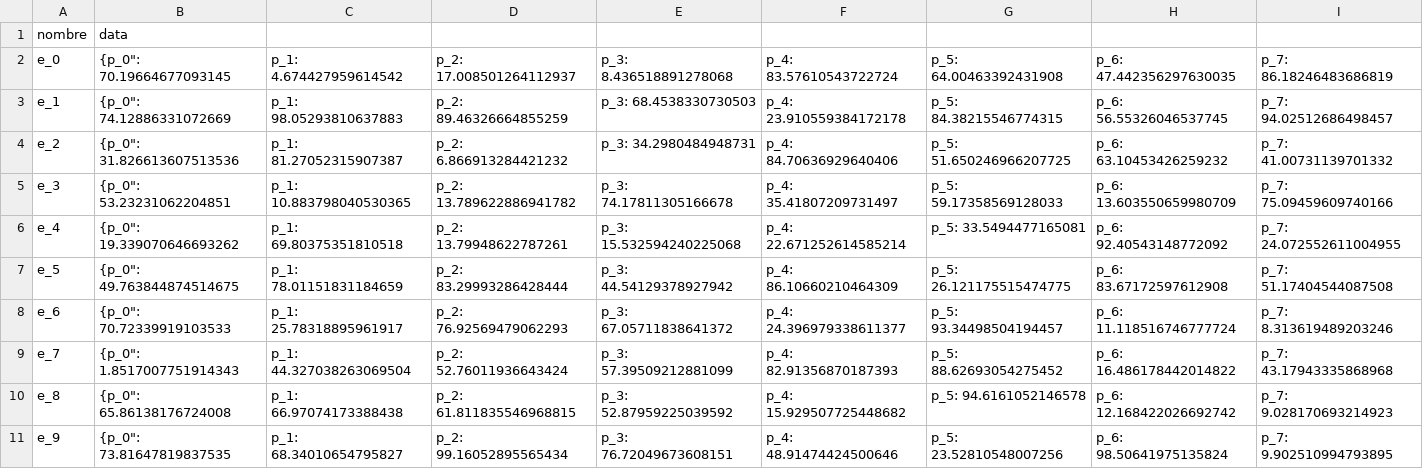
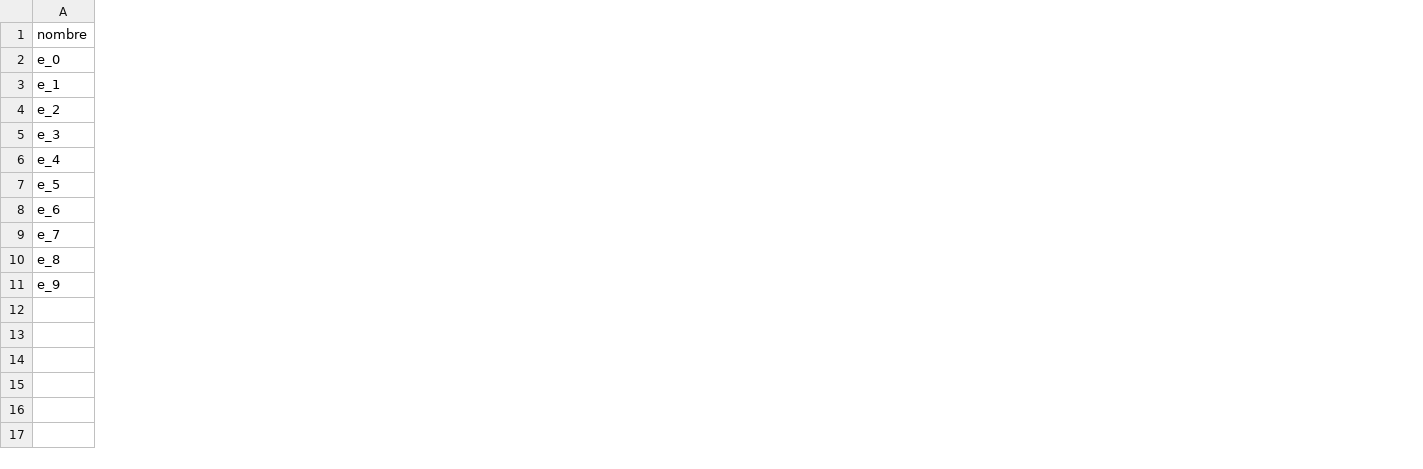
Before and after one commit to pps-ungs/supply-chain, a CSV file: db/data/conjuntos/escenarios.csv, drawn as a sheet; only a part is shown; removed rows and columns are numbered as before the commit, all else as after; the diff covers the shown part only; the diff names each change by its address in the sheet, - before the commit and + after, or states it on an @@ line.

```diff
--- a/db/data/conjuntos/escenarios.csv
+++ b/db/data/conjuntos/escenarios.csv
-column B (data), rows 2-11: {p_0": 70.19664677093145 | {p_0": 74.12886331072669 | {p_0": 31.826613607513536 | {p_0": 53.23231062204851 | {p_0": 19.339070646693262 | {p_0": 49.763844874514675 | {p_0": 70.72339919103533 | {p_0": 1.8517007751914343 | {p_0": 65.86138176724008 | {p_0": 73.81647819837535
-column C, rows 2-11: p_1: 4.674427959614542 | p_1: 98.05293810637883 | p_1: 81.27052315907387 | p_1: 10.883798040530365 | p_1: 69.80375351810518 | p_1: 78.01151831184659 | p_1: 25.78318895961917 | p_1: 44.327038263069504 | p_1: 66.97074173388438 | p_1: 68.34010654795827
-column D, rows 2-11: p_2: 17.008501264112937 | p_2: 89.46326664855259 | p_2: 6.866913284421232 | p_2: 13.789622886941782 | p_2: 13.79948622787261 | p_2: 83.29993286428444 | p_2: 76.92569479062293 | p_2: 52.76011936643424 | p_2: 61.811835546968815 | p_2: 99.16052895565434
-column E, rows 2-11: p_3: 8.436518891278068 | p_3: 68.4538330730503 | p_3: 34.2980484948731 | p_3: 74.17811305166678 | p_3: 15.532594240225068 | p_3: 44.54129378927942 | p_3: 67.05711838641372 | p_3: 57.39509212881099 | p_3: 52.87959225039592 | p_3: 76.72049673608151
-column F, rows 2-11: p_4: 83.57610543722724 | p_4: 23.910559384172178 | p_4: 84.70636929640406 | p_4: 35.41807209731497 | p_4: 22.671252614585214 | p_4: 86.10660210464309 | p_4: 24.396979338611377 | p_4: 82.91356870187393 | p_4: 15.929507725448682 | p_4: 48.91474424500646
-column G, rows 2-11: p_5: 64.00463392431908 | p_5: 84.38215546774315 | p_5: 51.650246966207725 | p_5: 59.17358569128033 | p_5: 33.5494477165081 | p_5: 26.121175515474775 | p_5: 93.34498504194457 | p_5: 88.62693054275452 | p_5: 94.6161052146578 | p_5: 23.52810548007256
-column H, rows 2-11: p_6: 47.442356297630035 | p_6: 56.55326046537745 | p_6: 63.10453426259232 | p_6: 13.603550659980709 | p_6: 92.40543148772092 | p_6: 83.67172597612908 | p_6: 11.118516746777724 | p_6: 16.486178442014822 | p_6: 12.168422026692742 | p_6: 98.50641975135824
-column I, rows 2-11: p_7: 86.18246483686819 | p_7: 94.02512686498457 | p_7: 41.00731139701332 | p_7: 75.09459609740166 | p_7: 24.072552611004955 | p_7: 51.17404544087508 | p_7: 8.313619489203246 | p_7: 43.17943335868968 | p_7: 9.028170693214923 | p_7: 9.902510994793895
```
Also changed, not shown: 1 added column and 2 removed columns elsewhere in this file, 4 other files.
